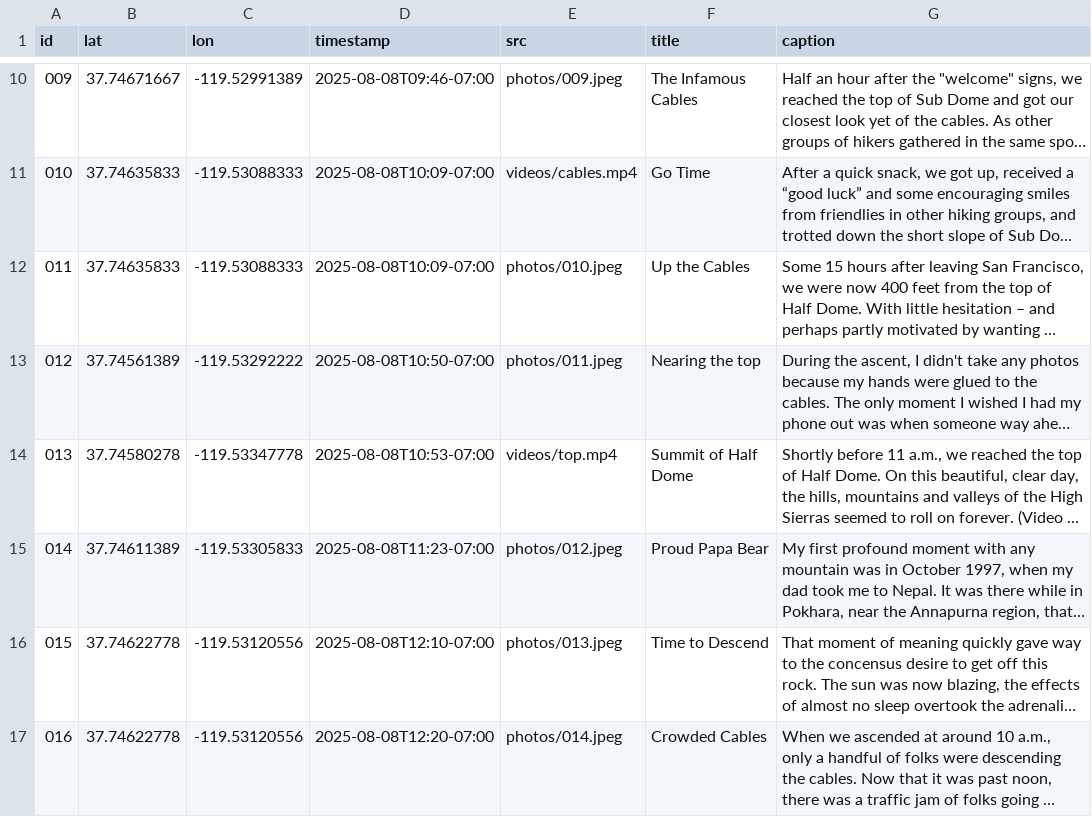
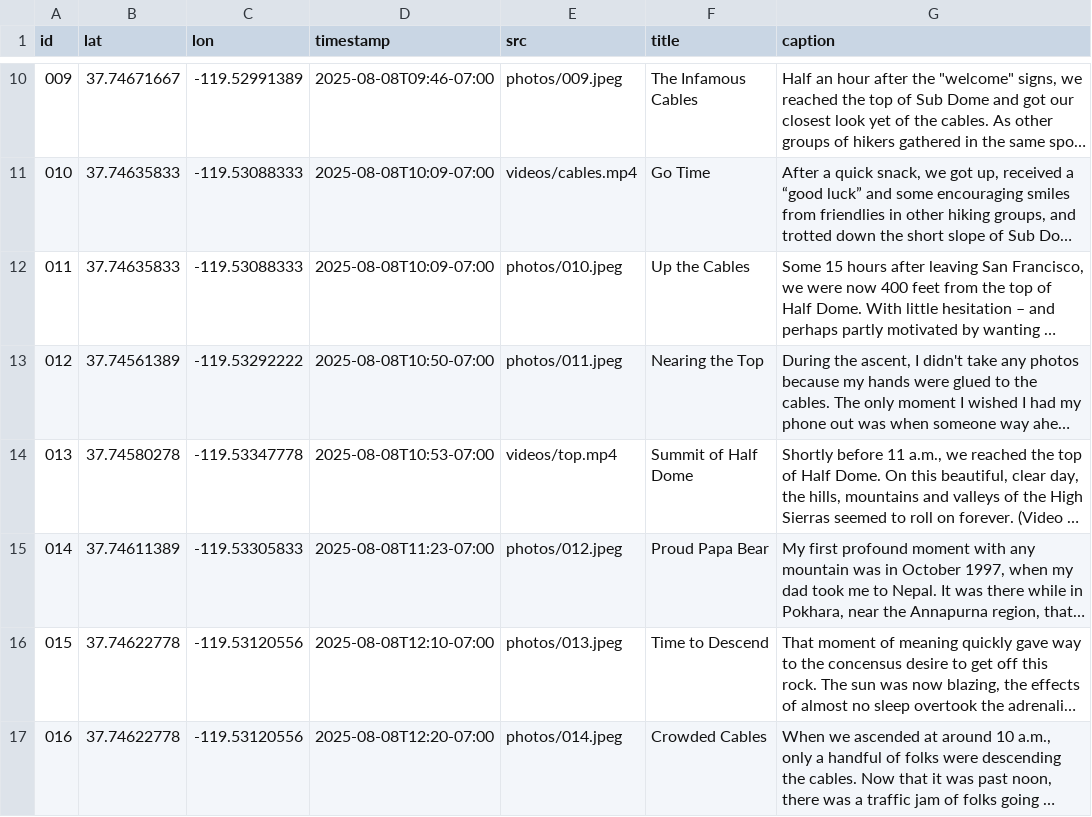
Before and after one commit to mchan-fr/half-dome-hike, a CSV file: assets/photos.csv, drawn as a sheet; only a part is shown, gaps mark what is left out; long unchanged cells end in …; the diff names each change by its address in the sheet, - before the commit and + after, or states it on an @@ line.

Commit message:
Update photos.csv

```diff
--- a/assets/photos.csv
+++ b/assets/photos.csv
-F13 (title): Nearing the top
+F13 (title): Nearing the Top
```
